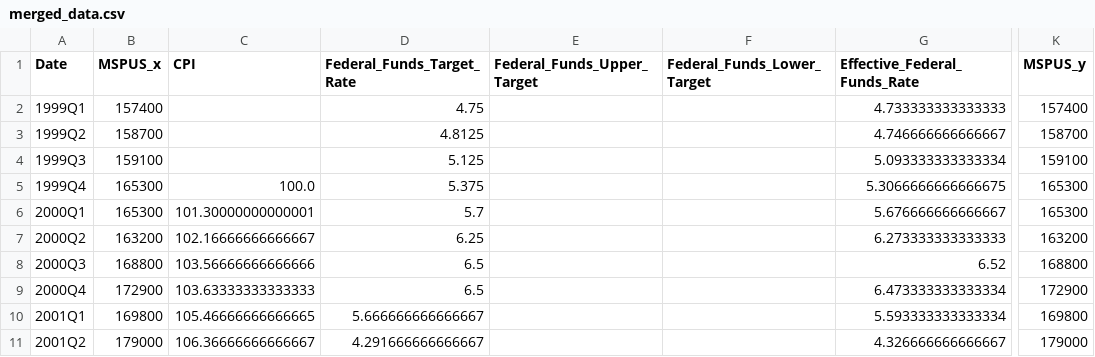
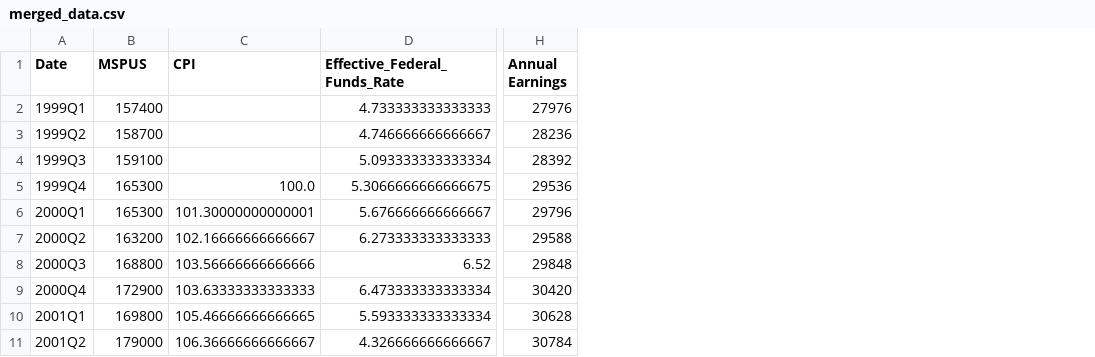
Before and after one commit to angeliiiv/ISQS-6339-Final-Project, a CSV file: merged_data.csv, drawn as a sheet; only a part is shown, gaps mark what is left out; removed rows and columns are numbered as before the commit, all else as after; the diff names each change by its address in the sheet, - before the commit and + after, or states it on an @@ line.

Commit message:
Add files via upload

```diff
--- a/merged_data.csv
+++ b/merged_data.csv
-column D (Federal_Funds_Target_Rate), rows 2-11: 4.75 | 4.8125 | 5.125 | 5.375 | 5.7 | 6.25 | 6.5 | 6.5 | 5.666666666666667 | 4.291666666666667
-column E (Federal_Funds_Upper_Target), empty
-column F (Federal_Funds_Lower_Target), empty
-column K (MSPUS_y), rows 2-11: 157400 | 158700 | 159100 | 165300 | 165300 | 163200 | 168800 | 172900 | 169800 | 179000
+column H (Annual Earnings), rows 2-11: 27976 | 28236 | 28392 | 29536 | 29796 | 29588 | 29848 | 30420 | 30628 | 30784
-B1: MSPUS_x
+B1: MSPUS
```
